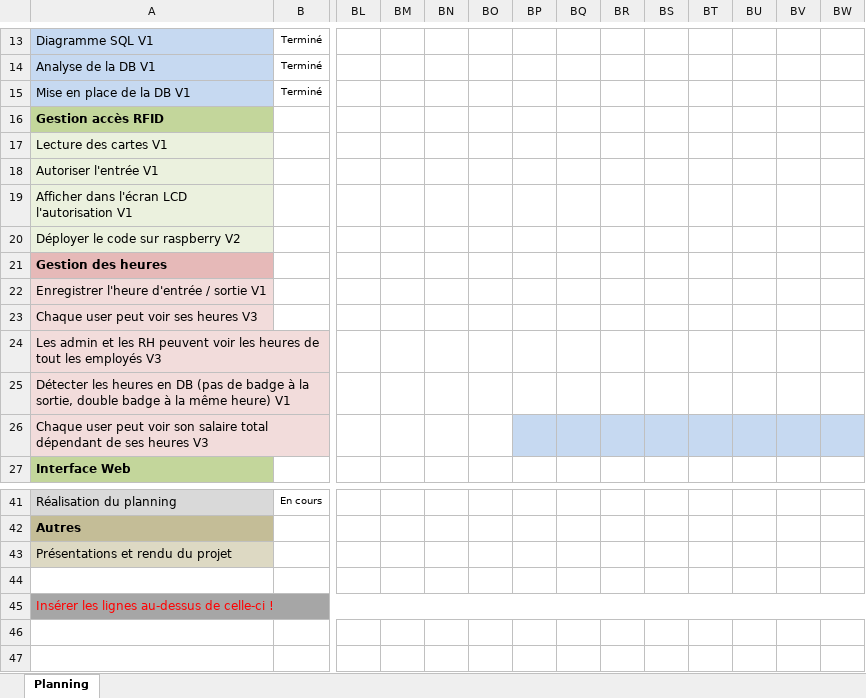
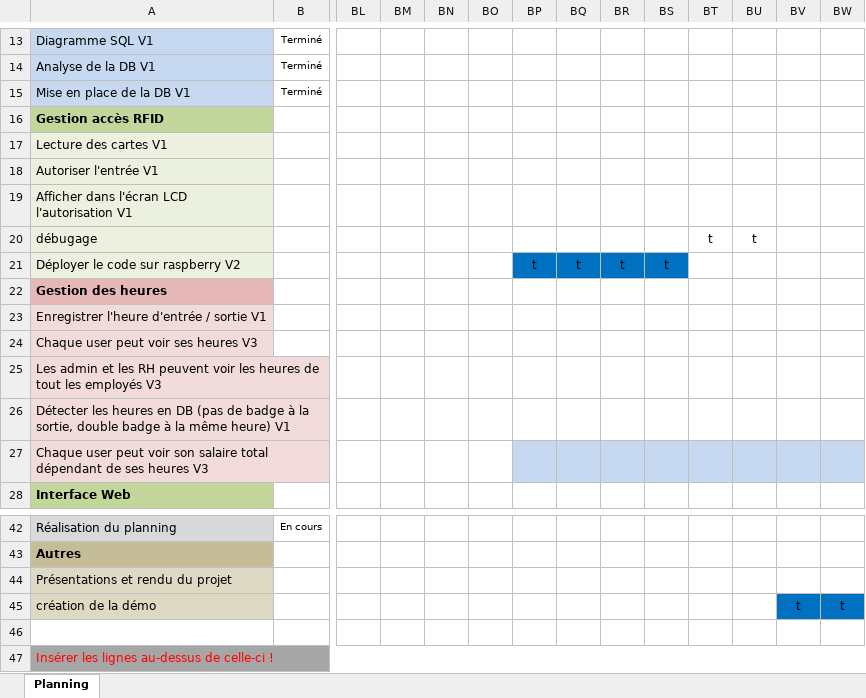
Before and after one commit to morales-emma-emf/projet-306-tercier-morales-bersier, an Excel workbook: documentation/3_2_Modele_PlanningLundiMardi.xlsx, sheet Planning, drawn as a sheet; only a part is shown, gaps mark what is left out; values as stored, in another font and other column widths than the file's, no borders; charts and pictures and conditional formats not drawn; addresses are those after the commit; rows hold the shown columns only; the diff names each change by its address in the sheet, - before the commit and + after, or states it on an @@ line.

Commit message:
Mise à jour du modèle de planning pour Lundi et Mardi

```diff
--- a/documentation/3_2_Modele_PlanningLundiMardi.xlsx (sheet Planning)
+++ b/documentation/3_2_Modele_PlanningLundiMardi.xlsx (sheet Planning)
+row 20: débugage |  |  |  |  |  |  |  |  |  | t | t
-BP21: (empty)
+BP21: t
-BP21:BS21 fill: none
+BP21:BS21 fill: #0070C0
-BQ21: (empty)
+BQ21: t
-BR21: (empty)
+BR21: t
-BS21: (empty)
+BS21: t
+row 45: création de la démo |  |  |  |  |  |  |  |  |  |  |  | t | t
```
Also changed, not shown: charts or pictures.
